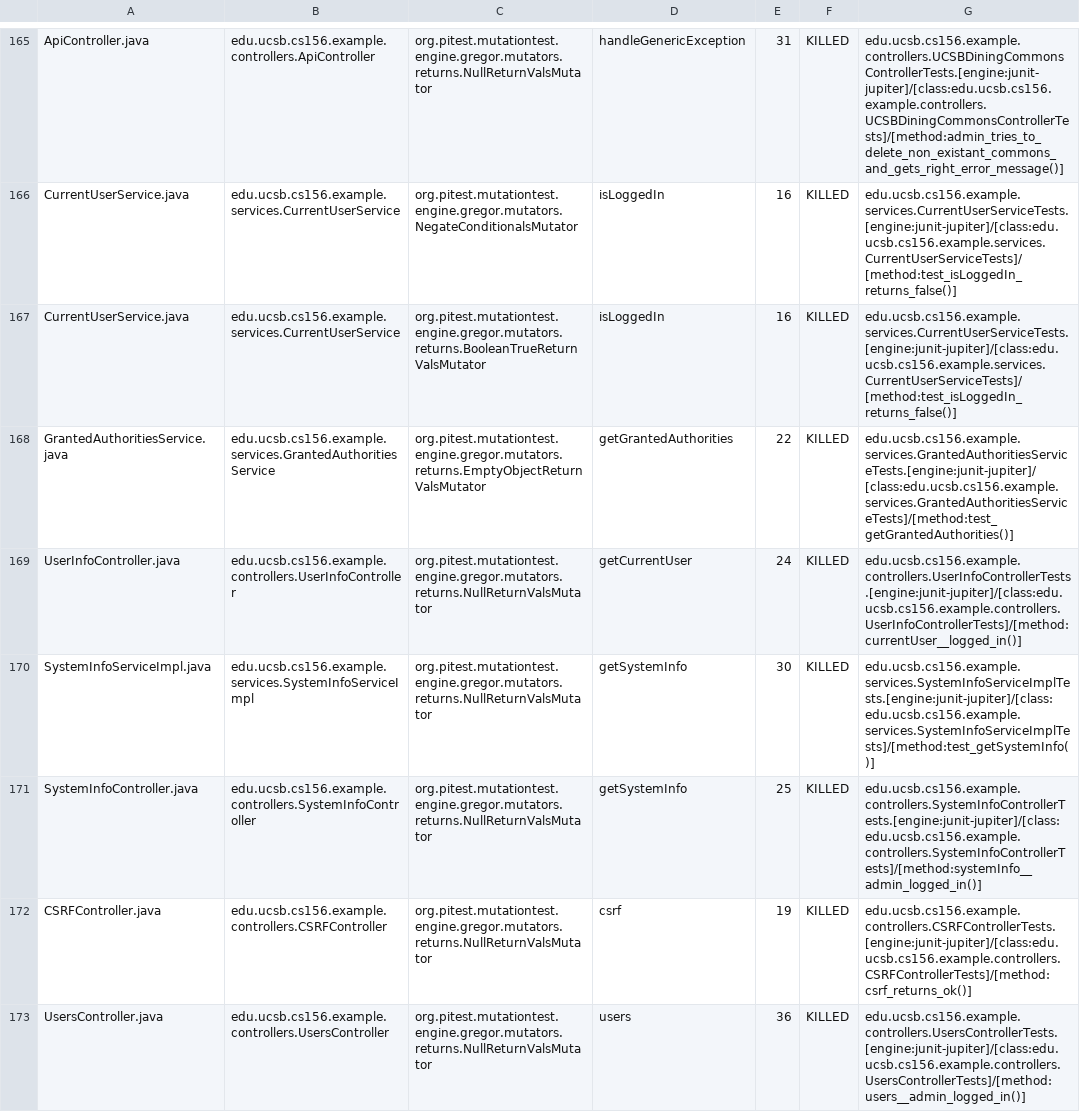
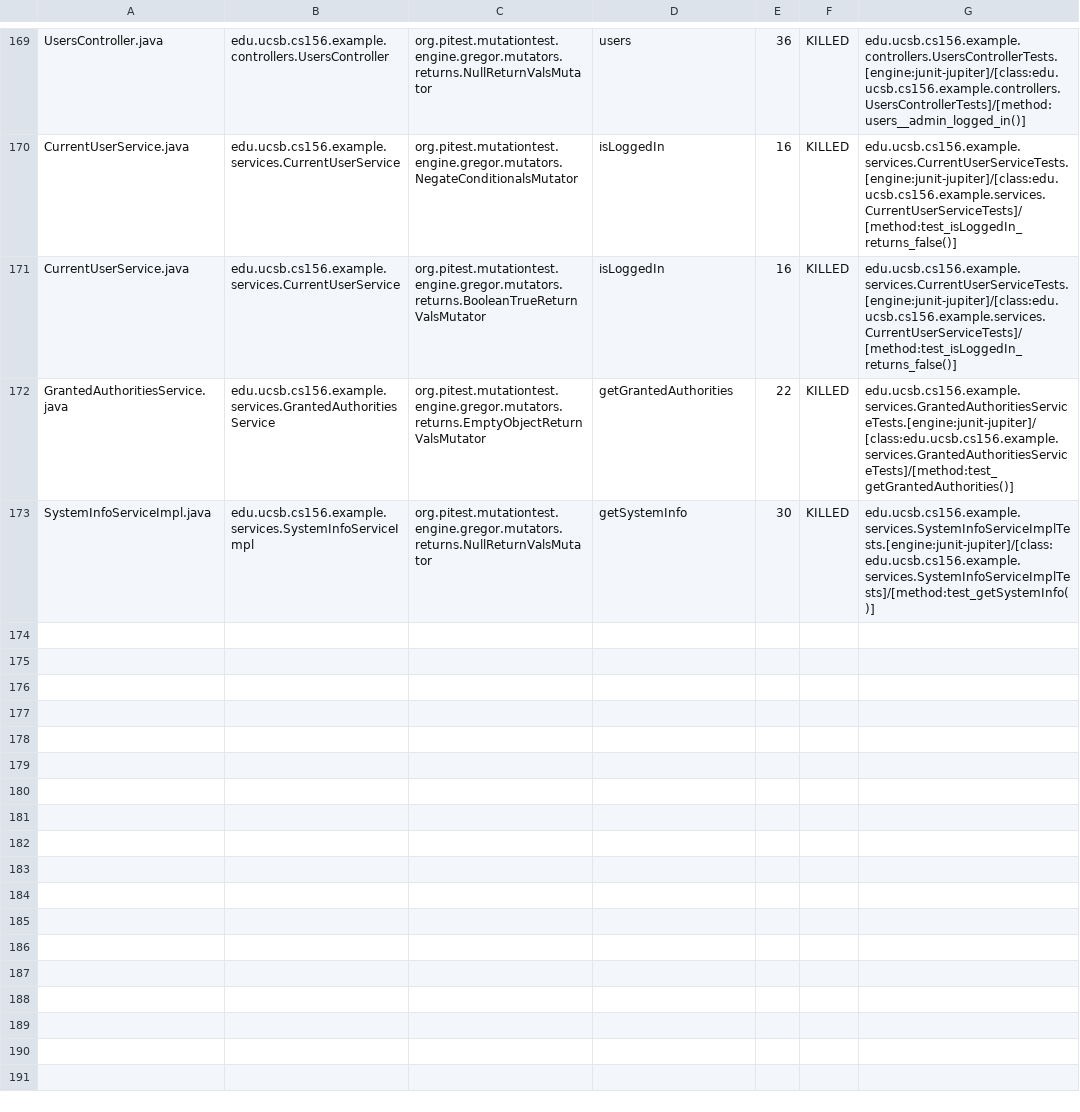
Before and after one commit to ucsb-cs156-f23/team03-f23-5pm-2, a CSV file: prs/97/pitest/mutations.csv, drawn as a sheet; only a part is shown, gaps mark what is left out; removed rows and columns are numbered as before the commit, all else as after; the diff covers the shown part only; the diff names each change by its address in the sheet, - before the commit and + after, or states it on an @@ line.

Commit message:
Deploying to gh-pages from @ ucsb-cs156-f23/team03-f23-5pm-2@a6571a9c434ede979fc5fb9a85cb31f8b8331d93 🚀

```diff
--- a/prs/97/pitest/mutations.csv
+++ b/prs/97/pitest/mutations.csv
-A169: ApiController.java
+A169: UsersController.java
-B169: edu.ucsb.cs156.example.controllers.ApiController
+B169: edu.ucsb.cs156.example.controllers.UsersController
-D169: handleGenericException
+D169: users
-E169: 31
+E169: 36
-G169: edu.ucsb.cs156.example.controllers.UCSBDiningCommonsControllerTests.[engine:junit-jupiter]/[class:edu.ucsb.cs156.example.controllers.UCSBDiningCommonsControllerTests]/[method:admin_tries_to_delete_non_existant_commons_and_gets_right_error_message()]
+G169: edu.ucsb.cs156.example.controllers.UsersControllerTests.[engine:junit-jupiter]/[class:edu.ucsb.cs156.example.controllers.UsersControllerTests]/[method:users__admin_logged_in()]
@@ row 169 moved to row 168: UserInfoController.java @@
@@ row 171 moved to row 98: SystemInfoController.java @@
@@ row 172 moved to row 23: CSRFController.java @@
-row 173: UsersController.java | edu.ucsb.cs156.example.controllers.UsersController | org.pitest.mutationtest.engine.gregor.mutators.returns.NullReturnValsMutator | users | 36 | KILLED | edu.ucsb.cs156.example.controllers.UsersControllerTests.[engine:junit-jupiter]/[class:edu.ucsb.cs156.example.controllers.UsersControllerTests]/[method:users__admin_logged_in()]
```
Also changed, not shown: 1 added row, 106 moved rows and 5 edited cells elsewhere in this file, 18 other files.
